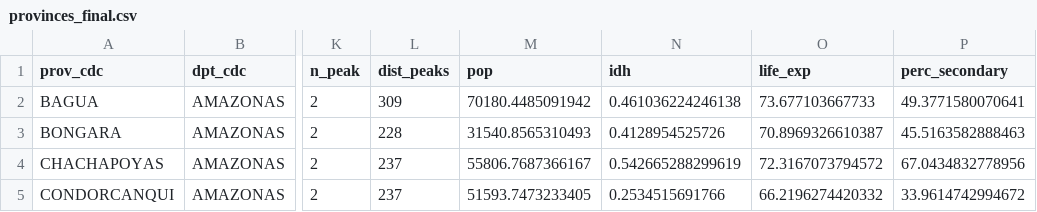
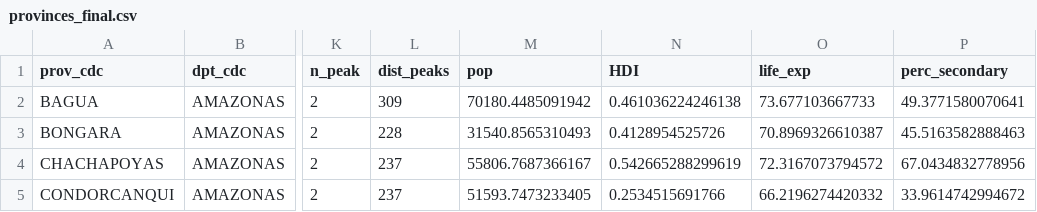
Before and after one commit to horaciochacon/MPH_thesis, a CSV file: output/provinces_final.csv, drawn as a sheet; only a part is shown, gaps mark what is left out; the diff names each change by its address in the sheet, - before the commit and + after, or states it on an @@ line.

Commit message:
added data preprocessing script

```diff
--- a/output/provinces_final.csv
+++ b/output/provinces_final.csv
-N1: idh
+N1: HDI
```
Also changed, not shown: 10 other files.
